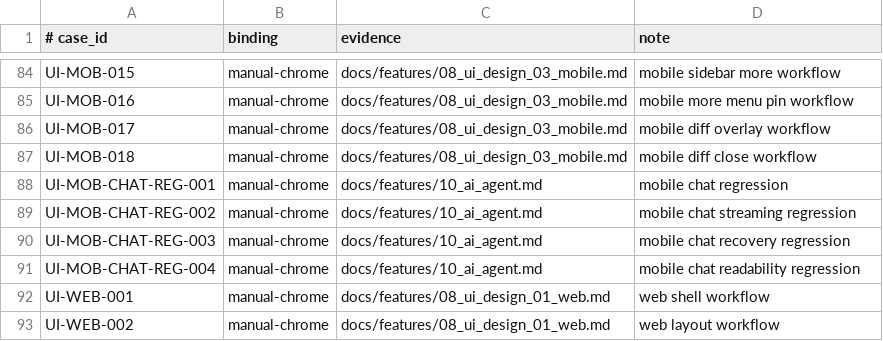
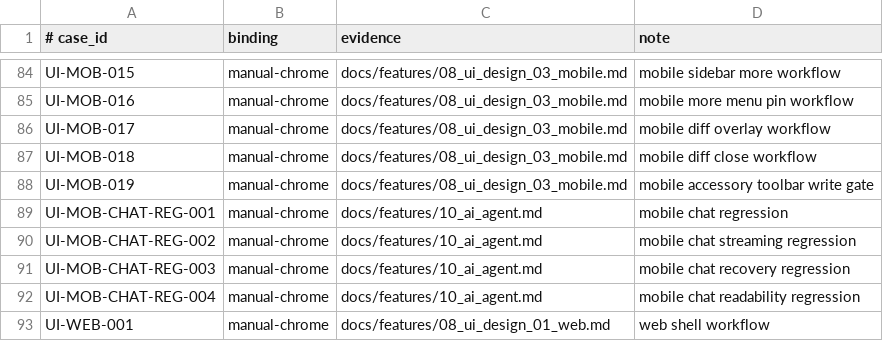
Before and after one commit to Develata/Deve-Notebook, a TSV file: docs/acceptance-bindings.tsv, drawn as a sheet; only a part is shown, gaps mark what is left out; the shorter side is filled out with more unchanged rows.

Commit message:
Gate mobile accessory toolbar writes

```diff
--- a/docs/acceptance-bindings.tsv
+++ b/docs/acceptance-bindings.tsv
@@ -87,2 +87,3 @@ UI-MOB-017|manual-chrome|docs/features/08_ui_design_03_mobile.md|mobile diff ove
 UI-MOB-018|manual-chrome|docs/features/08_ui_design_03_mobile.md|mobile diff close workflow
+UI-MOB-019|manual-chrome|docs/features/08_ui_design_03_mobile.md|mobile accessory toolbar write gate
 UI-MOB-CHAT-REG-001|manual-chrome|docs/features/10_ai_agent.md|mobile chat regression
```
Also changed, not shown: 9 other files.
